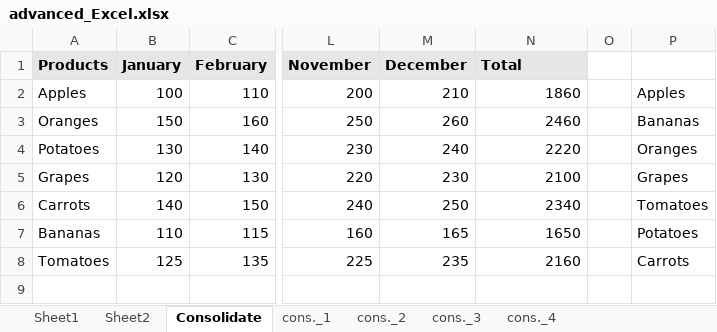
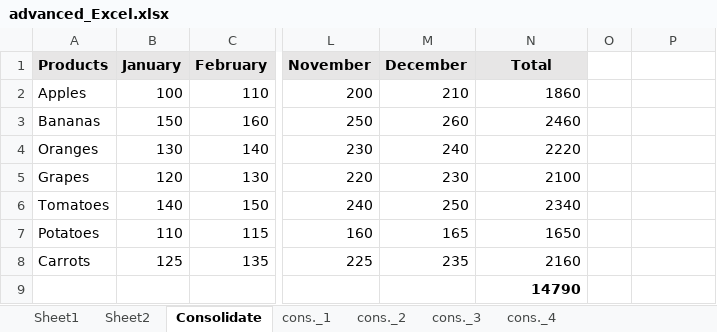
Before and after one commit to karankanyal/Advanced-Excel, an Excel workbook: advanced_Excel.xlsx, sheet Consolidate, drawn as a sheet; only a part is shown, gaps mark what is left out; values as stored, in another font and other column widths than the file's, no borders; rows hold the shown columns only; the diff names each change by its address in the sheet, - before the commit and + after, or states it on an @@ line.

```diff
--- a/advanced_Excel.xlsx (sheet Consolidate)
+++ b/advanced_Excel.xlsx (sheet Consolidate)
-N1 alignment: left
+N1 alignment: center
-P2: Apples
+P2: (empty)
-A3 (Products): Oranges
+A3 (Products): Bananas
-P3: Bananas
+P3: (empty)
-A4 (Products): Potatoes
+A4 (Products): Oranges
-P4: Oranges
+P4: (empty)
-P5: Grapes
+P5: (empty)
-A6 (Products): Carrots
+A6 (Products): Tomatoes
-P6: Tomatoes
+P6: (empty)
-A7 (Products): Bananas
+A7 (Products): Potatoes
-P7: Potatoes
+P7: (empty)
-A8 (Products): Tomatoes
+A8 (Products): Carrots
-P8: Carrots
+P8: (empty)
+row 9:  |  |  |  |  | 14790
```
Also changed, not shown: formulas that keep their value, 3 other files.
